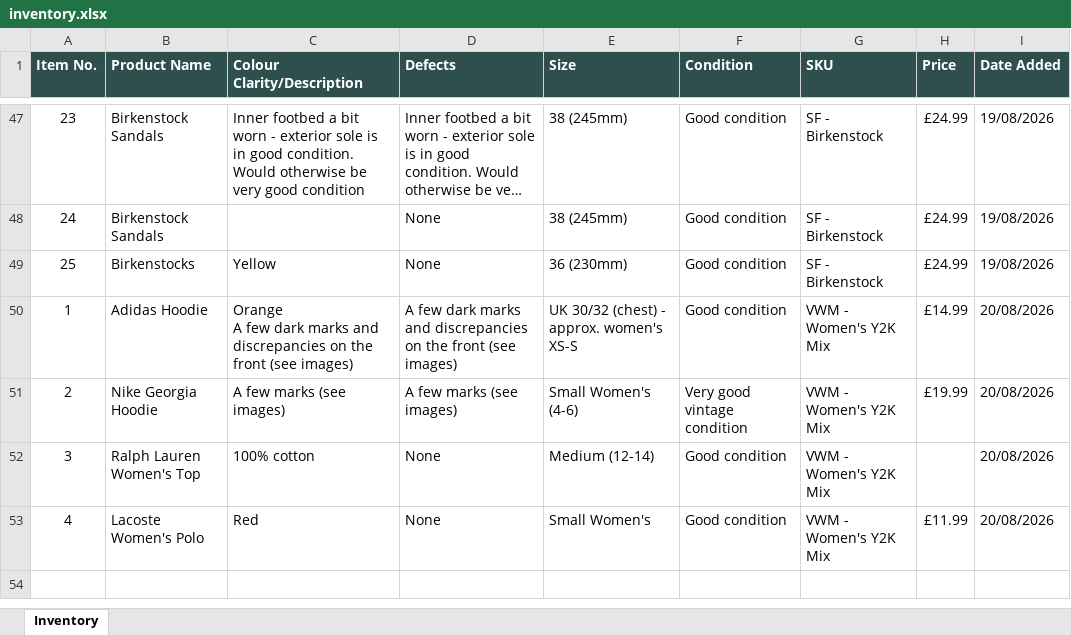
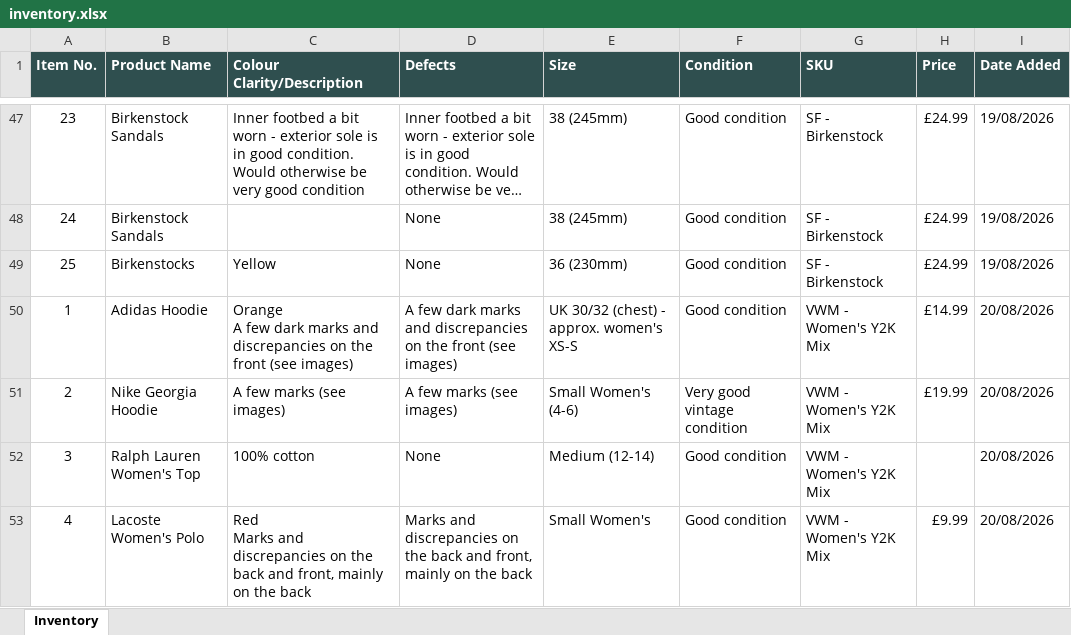
Before and after one commit to Mrwilson1882/Milltown-Archive, an Excel workbook: inventory.xlsx, sheet Inventory, drawn as a sheet; only a part is shown, gaps mark what is left out; long unchanged cells end in …; values as stored, in another font and other column widths than the file's, no borders; ↵ is a line break in a cell; the diff names each change by its address in the sheet, - before the commit and + after, or states it on an @@ line.

```diff
--- a/inventory.xlsx (sheet Inventory)
+++ b/inventory.xlsx (sheet Inventory)
-C53 (Colour Clarity/Description): Red
+C53 (Colour Clarity/Description): Red ↵ Marks and discrepancies on the back and front, mainly on the back
-D53 (Defects): None
+D53 (Defects): Marks and discrepancies on the back and front, mainly on the back
-H53 (Price): £11.99
+H53 (Price): £9.99
```
Also changed, not shown: 2 other files.
